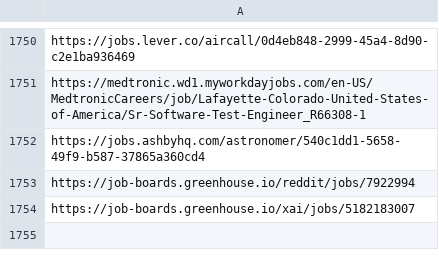
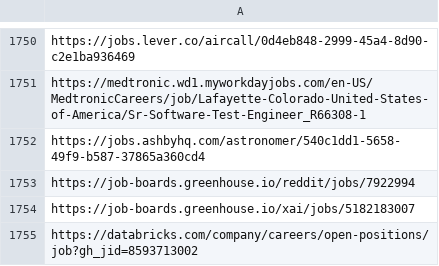
Before and after one commit to harsha271199/job-scraper, a CSV file: seen_links.csv, drawn as a sheet; only a part is shown, gaps mark what is left out.

```diff
--- a/seen_links.csv
+++ b/seen_links.csv
@@ -1754 +1754,2 @@ https://job-boards.greenhouse.io/reddit/jobs/7922994
 https://job-boards.greenhouse.io/xai/jobs/5182183007
+https://databricks.com/company/careers/open-positions/job?gh_jid=8593713002
```
Also changed, not shown: 2 other files.
